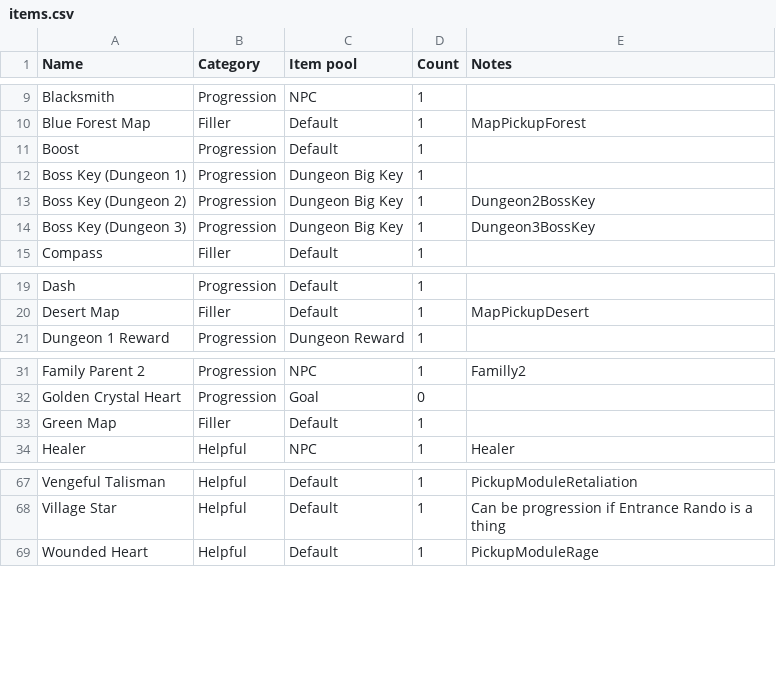
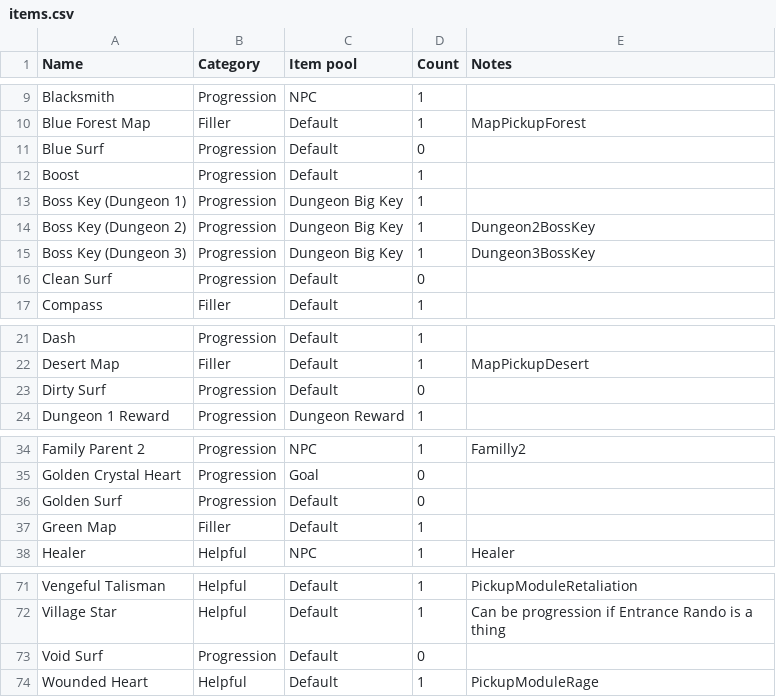
Before and after one commit to TheNooodle/MinishootRandomizer, a CSV file: MinishootRandomizer/Resources/items.csv, drawn as a sheet; only a part is shown, gaps mark what is left out.

```diff
--- a/MinishootRandomizer/Resources/items.csv
+++ b/MinishootRandomizer/Resources/items.csv
@@ -10,2 +10,3 @@ Blacksmith,Progression,NPC,1,
 Blue Forest Map,Filler,Default,1,MapPickupForest
+Blue Surf,Progression,Default,0,
 Boost,Progression,Default,1,
@@ -14,2 +15,3 @@ Boss Key (Dungeon 2),Progression,Dungeon Big Key,1,Dungeon2BossKey
 Boss Key (Dungeon 3),Progression,Dungeon Big Key,1,Dungeon3BossKey
+Clean Surf,Progression,Default,0,
 Compass,Filler,Default,1,
@@ -20,2 +22,3 @@ Dash,Progression,Default,1,
 Desert Map,Filler,Default,1,MapPickupDesert
+Dirty Surf,Progression,Default,0,
 Dungeon 1 Reward,Progression,Dungeon Reward,1,
@@ -32,2 +35,3 @@ Family Parent 2,Progression,NPC,1,Familly2
 Golden Crystal Heart,Progression,Goal,0,
+Golden Surf,Progression,Default,0,
 Green Map,Filler,Default,1,
@@ -68,2 +72,3 @@ Vengeful Talisman,Helpful,Default,1,PickupModuleRetaliation
 Village Star,Helpful,Default,1,Can be progression if Entrance Rando is a thing
+Void Surf,Progression,Default,0,
 Wounded Heart,Helpful,Default,1,PickupModuleRage
```
Also changed, not shown: MinishootRandomizer/Resources/locations.csv, MinishootRandomizer/Resources/regions.csv, 18 other files.
